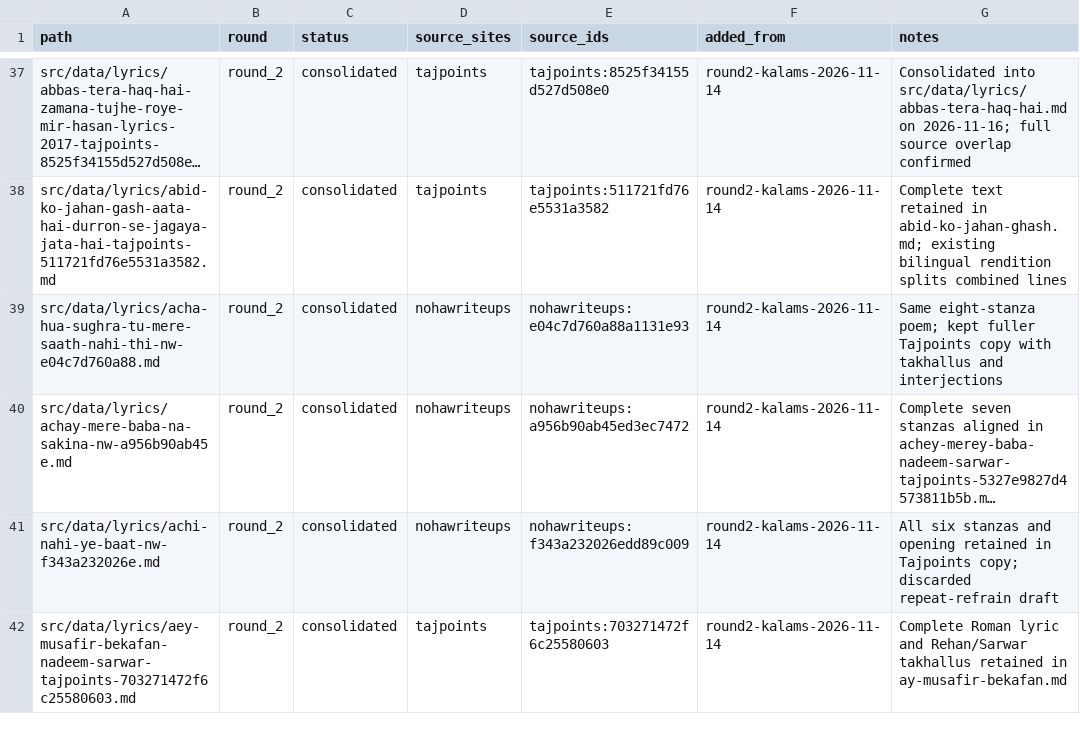
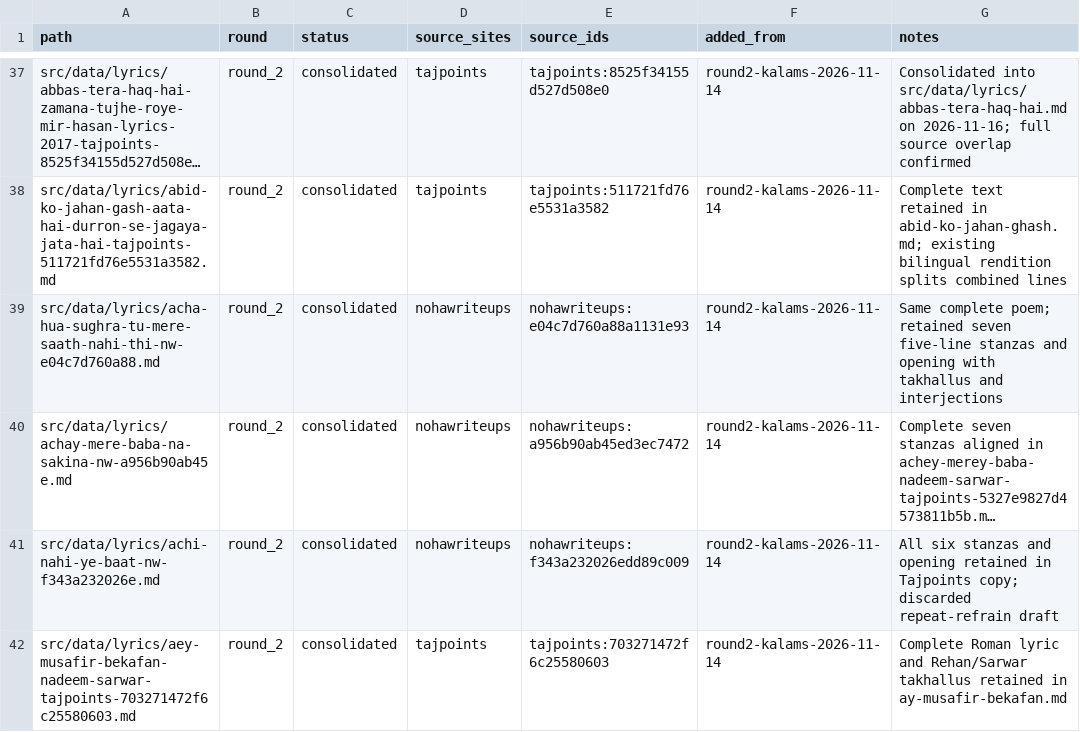
Before and after one commit to GhayurH/lyrics-site, a CSV file: audit/round2-dedup-wip.csv, drawn as a sheet; only a part is shown, gaps mark what is left out; long unchanged cells end in …; the diff names each change by its address in the sheet, - before the commit and + after, or states it on an @@ line.

Commit message:
Correct Acha Hua Sughra stanza count in WIP tracker

```diff
--- a/audit/round2-dedup-wip.csv
+++ b/audit/round2-dedup-wip.csv
-G39 (notes): Same eight-stanza poem; kept fuller Tajpoints copy with takhallus…
+G39 (notes): Same complete poem; retained seven five-line stanzas and opening with takhallus…
```
